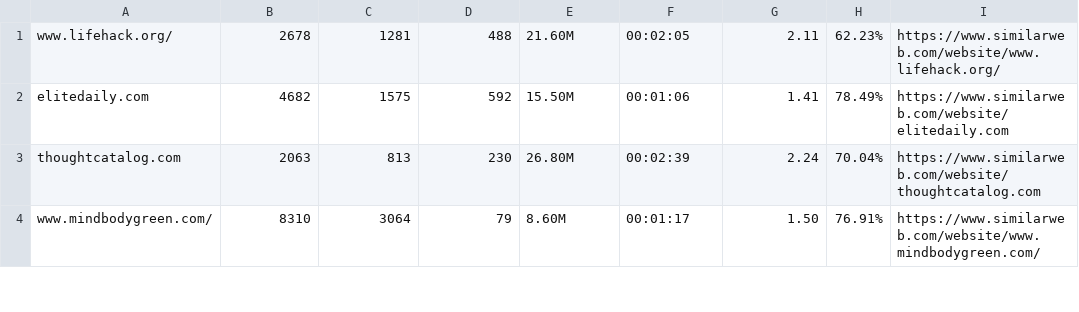
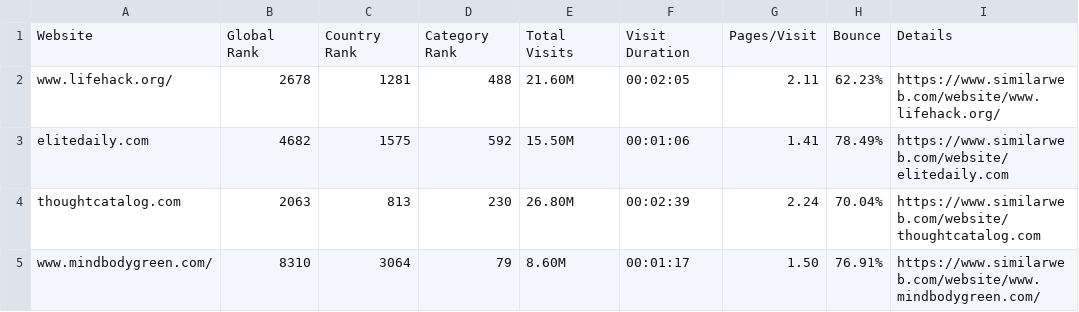
Before and after one commit to tebelorg/Tump, a CSV file: similarweb.csv, drawn as a sheet; only a part is shown.

Commit message:
Update similarweb.csv

```diff
--- a/similarweb.csv
+++ b/similarweb.csv
@@ -1 +1,2 @@
+Website,Global Rank,Country Rank,Category Rank,Total Visits,Visit Duration,Pages/Visit,Bounce,Details
 www.lifehack.org/,2678,1281,488,21.60M,00:02:05,2.11,62.23%,https://www.similarweb.com/website/www.lifehack.org/
```
